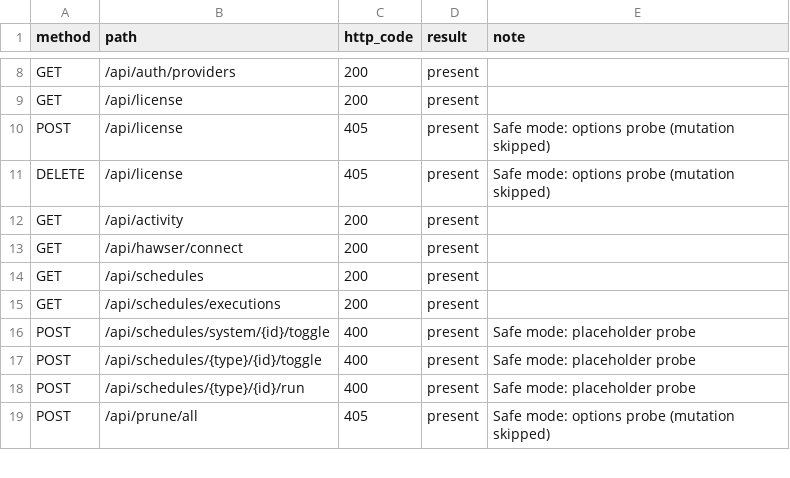
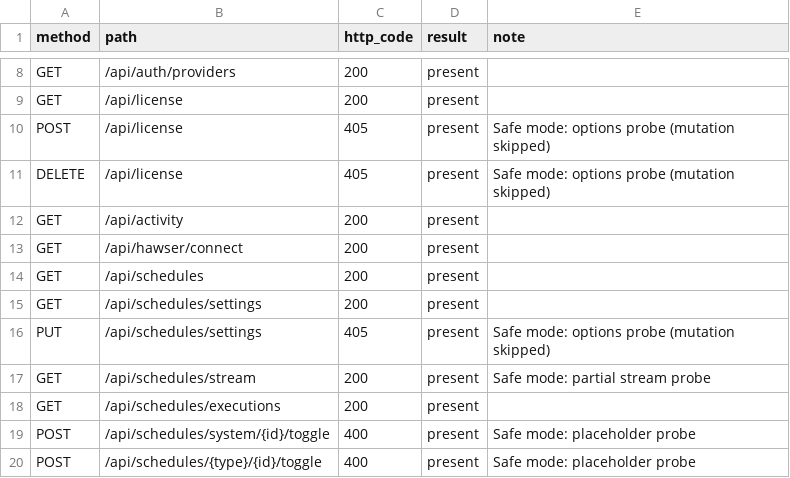
Before and after one commit to kalebharrison/terraform-provider-dockhand, a CSV file: docs/reports/endpoint-probe.csv, drawn as a sheet; only a part is shown, gaps mark what is left out; the shorter side is filled out with more unchanged rows; the diff names each change by its address in the sheet, - before the commit and + after, or states it on an @@ line.

Commit message:
feat(provider): add schedule settings and stream surfaces (phase 6)

```diff
--- a/docs/reports/endpoint-probe.csv
+++ b/docs/reports/endpoint-probe.csv
+row 15: GET | /api/schedules/settings | 200 | present
+row 16: PUT | /api/schedules/settings | 405 | present | Safe mode: options probe (mutation skipped)
+row 17: GET | /api/schedules/stream | 200 | present | Safe mode: partial stream probe
```
Also changed, not shown: 20 other files.
